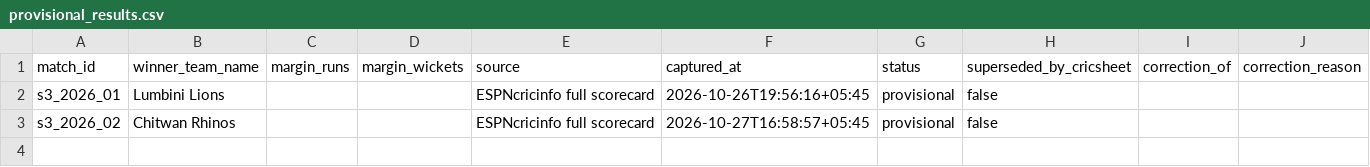
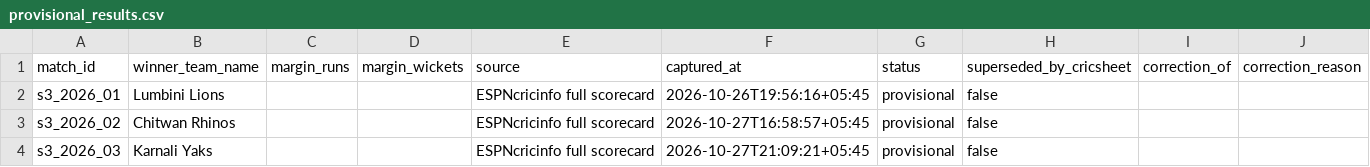
Before and after one commit to Dikshant-Neupane/CricNepal, a CSV file: data/results/provisional_results.csv, drawn as a sheet.

```diff
--- a/data/results/provisional_results.csv
+++ b/data/results/provisional_results.csv
@@ -3 +3,2 @@ s3_2026_01,Lumbini Lions,,,ESPNcricinfo full scorecard,2026-10-26T19:56:16+05:45
 s3_2026_02,Chitwan Rhinos,,,ESPNcricinfo full scorecard,2026-10-27T16:58:57+05:45,provisional,false,,
+s3_2026_03,Karnali Yaks,,,ESPNcricinfo full scorecard,2026-10-27T21:09:21+05:45,provisional,false,,
```
Also changed, not shown: data/capture/match_facts.csv, data/capture/scorecard_batting.csv, 2 other files.
